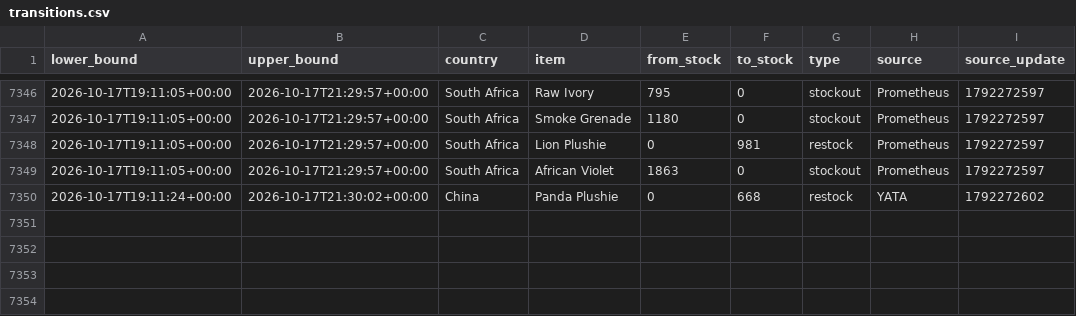
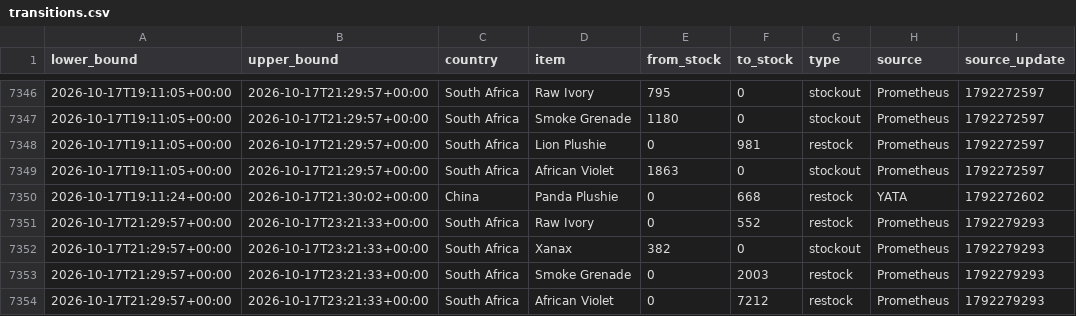
Before and after one commit to hansrsrian/Hans-data-collector, a CSV file: data/transitions.csv, drawn as a sheet; only a part is shown, gaps mark what is left out; the diff names each change by its address in the sheet, - before the commit and + after, or states it on an @@ line.

Commit message:
Data measurement

```diff
--- a/data/transitions.csv
+++ b/data/transitions.csv
+row 7351: 2026-10-17T21:29:57+00:00 | 2026-10-17T23:21:33+00:00 | South Africa | Raw Ivory | 0 | 552 | restock | Prometheus | 1792279293
+row 7352: 2026-10-17T21:29:57+00:00 | 2026-10-17T23:21:33+00:00 | South Africa | Xanax | 382 | 0 | stockout | Prometheus | 1792279293
+row 7353: 2026-10-17T21:29:57+00:00 | 2026-10-17T23:21:33+00:00 | South Africa | Smoke Grenade | 0 | 2003 | restock | Prometheus | 1792279293
+row 7354: 2026-10-17T21:29:57+00:00 | 2026-10-17T23:21:33+00:00 | South Africa | African Violet | 0 | 7212 | restock | Prometheus | 1792279293
```
Also changed, not shown: data/source_health.csv, 4 other files.
